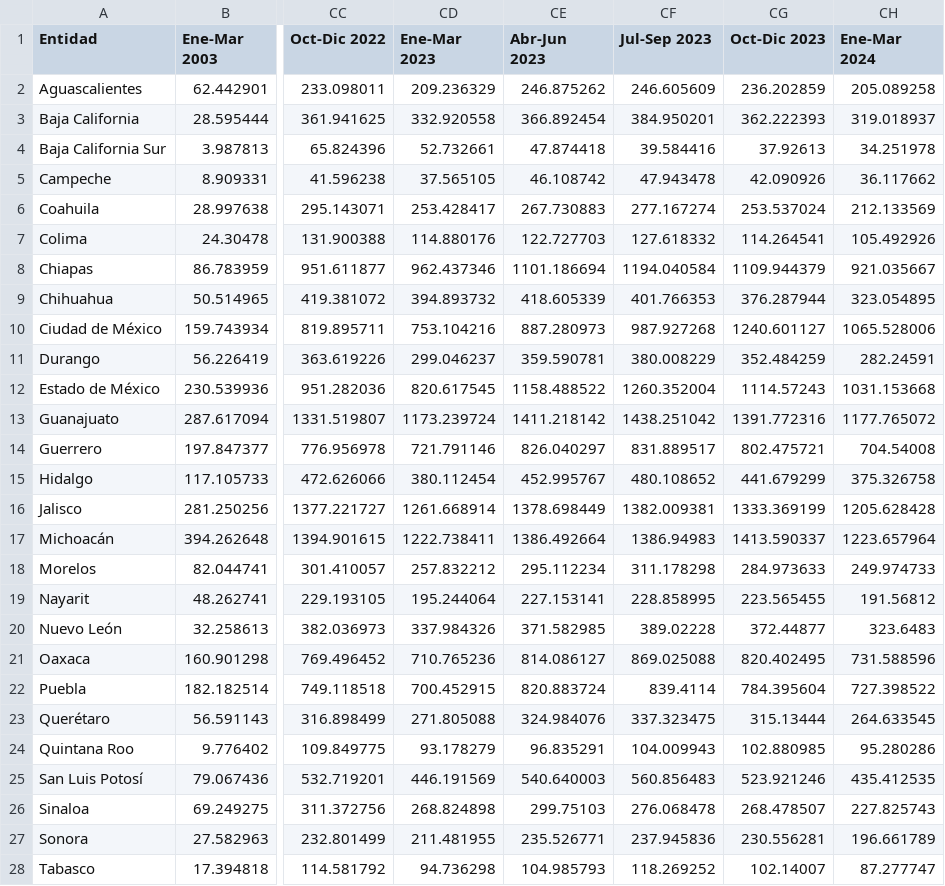
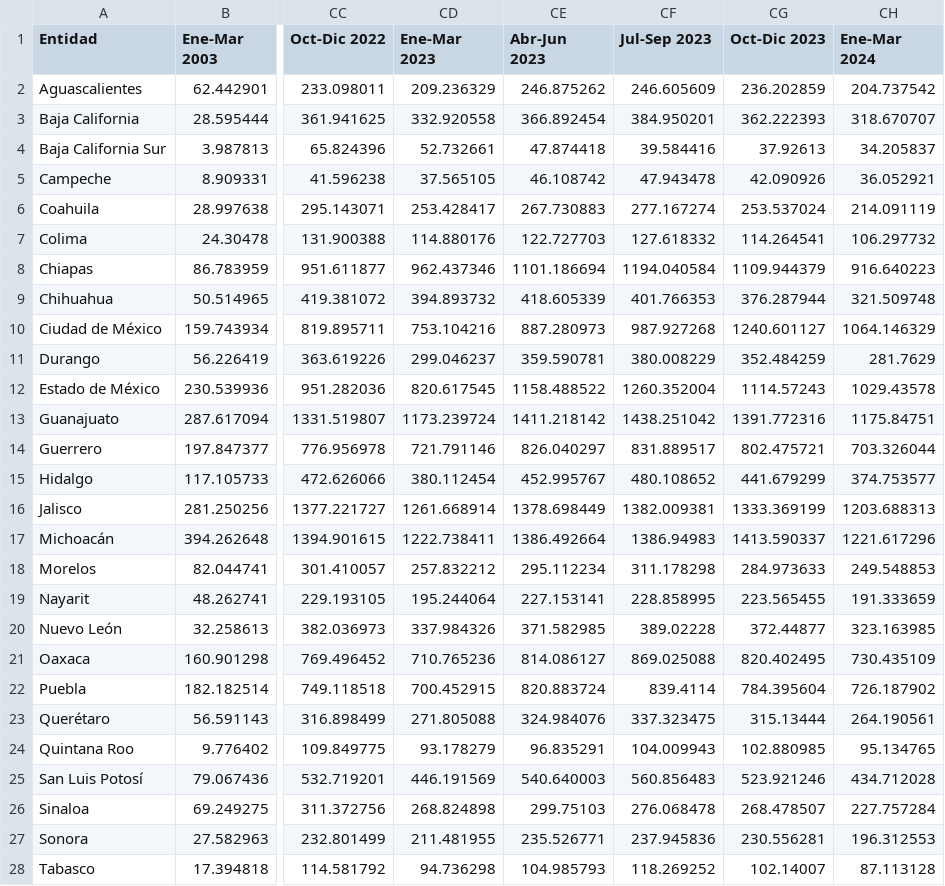
Before and after one commit to lapanquecita/remesas, a CSV file: data/remesas_entidad.csv, drawn as a sheet; only a part is shown, gaps mark what is left out; the diff covers the shown part only; the diff names each change by its address in the sheet, - before the commit and + after, or states it on an @@ line.

Commit message:
Add files via upload

```diff
--- a/data/remesas_entidad.csv
+++ b/data/remesas_entidad.csv
-CH2 (Ene-Mar 2024): 205.089258
+CH2 (Ene-Mar 2024): 204.737542
-CH3 (Ene-Mar 2024): 319.018937
+CH3 (Ene-Mar 2024): 318.670707
-CH4 (Ene-Mar 2024): 34.251978
+CH4 (Ene-Mar 2024): 34.205837
-CH5 (Ene-Mar 2024): 36.117662
+CH5 (Ene-Mar 2024): 36.052921
-CH6 (Ene-Mar 2024): 212.133569
+CH6 (Ene-Mar 2024): 214.091119
-CH7 (Ene-Mar 2024): 105.492926
+CH7 (Ene-Mar 2024): 106.297732
-CH8 (Ene-Mar 2024): 921.035667
+CH8 (Ene-Mar 2024): 916.640223
-CH9 (Ene-Mar 2024): 323.054895
+CH9 (Ene-Mar 2024): 321.509748
-CH10 (Ene-Mar 2024): 1065.528006
+CH10 (Ene-Mar 2024): 1064.146329
-CH11 (Ene-Mar 2024): 282.24591
+CH11 (Ene-Mar 2024): 281.7629
-CH12 (Ene-Mar 2024): 1031.153668
+CH12 (Ene-Mar 2024): 1029.43578
-CH13 (Ene-Mar 2024): 1177.765072
+CH13 (Ene-Mar 2024): 1175.84751
-CH14 (Ene-Mar 2024): 704.54008
+CH14 (Ene-Mar 2024): 703.326044
-CH15 (Ene-Mar 2024): 375.326758
+CH15 (Ene-Mar 2024): 374.753577
-CH16 (Ene-Mar 2024): 1205.628428
+CH16 (Ene-Mar 2024): 1203.688313
-CH17 (Ene-Mar 2024): 1223.657964
+CH17 (Ene-Mar 2024): 1221.617296
-CH18 (Ene-Mar 2024): 249.974733
+CH18 (Ene-Mar 2024): 249.548853
-CH19 (Ene-Mar 2024): 191.56812
+CH19 (Ene-Mar 2024): 191.333659
-CH20 (Ene-Mar 2024): 323.6483
+CH20 (Ene-Mar 2024): 323.163985
-CH21 (Ene-Mar 2024): 731.588596
+CH21 (Ene-Mar 2024): 730.435109
-CH22 (Ene-Mar 2024): 727.398522
+CH22 (Ene-Mar 2024): 726.187902
-CH23 (Ene-Mar 2024): 264.633545
+CH23 (Ene-Mar 2024): 264.190561
-CH24 (Ene-Mar 2024): 95.280286
+CH24 (Ene-Mar 2024): 95.134765
-CH25 (Ene-Mar 2024): 435.412535
+CH25 (Ene-Mar 2024): 434.712028
-CH26 (Ene-Mar 2024): 227.825743
+CH26 (Ene-Mar 2024): 227.757284
-CH27 (Ene-Mar 2024): 196.661789
+CH27 (Ene-Mar 2024): 196.312553
-CH28 (Ene-Mar 2024): 87.277747
+CH28 (Ene-Mar 2024): 87.113128
```
Also changed, not shown: 5 edited cells elsewhere in this file.
